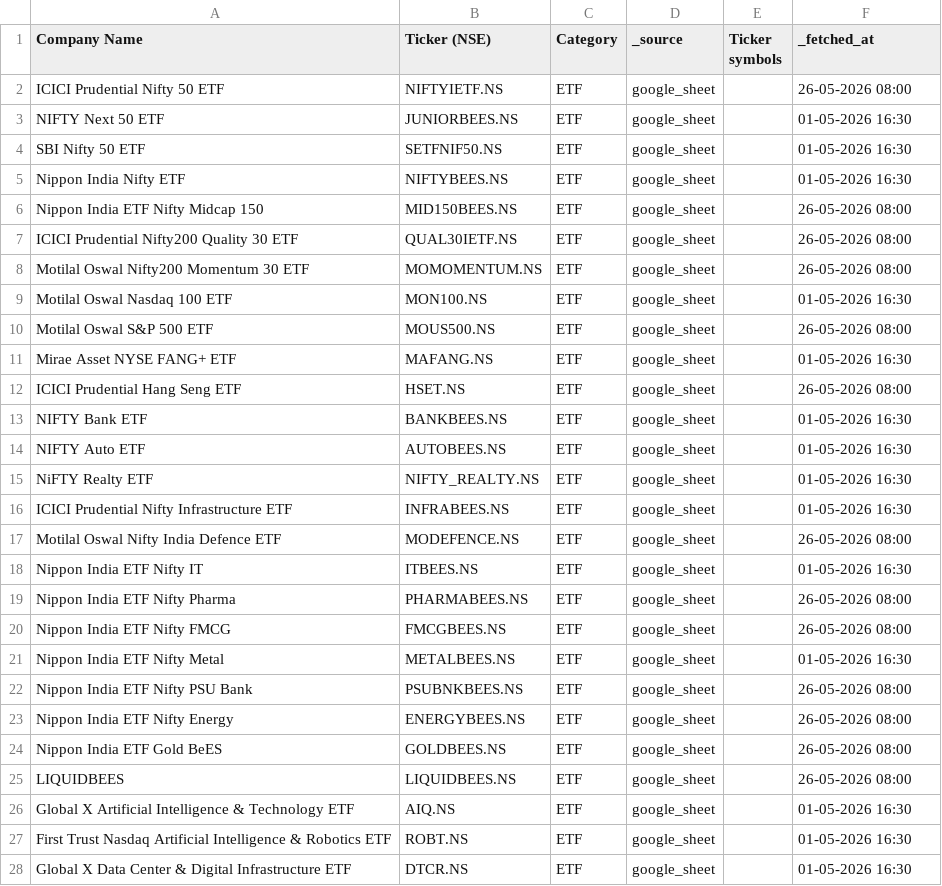
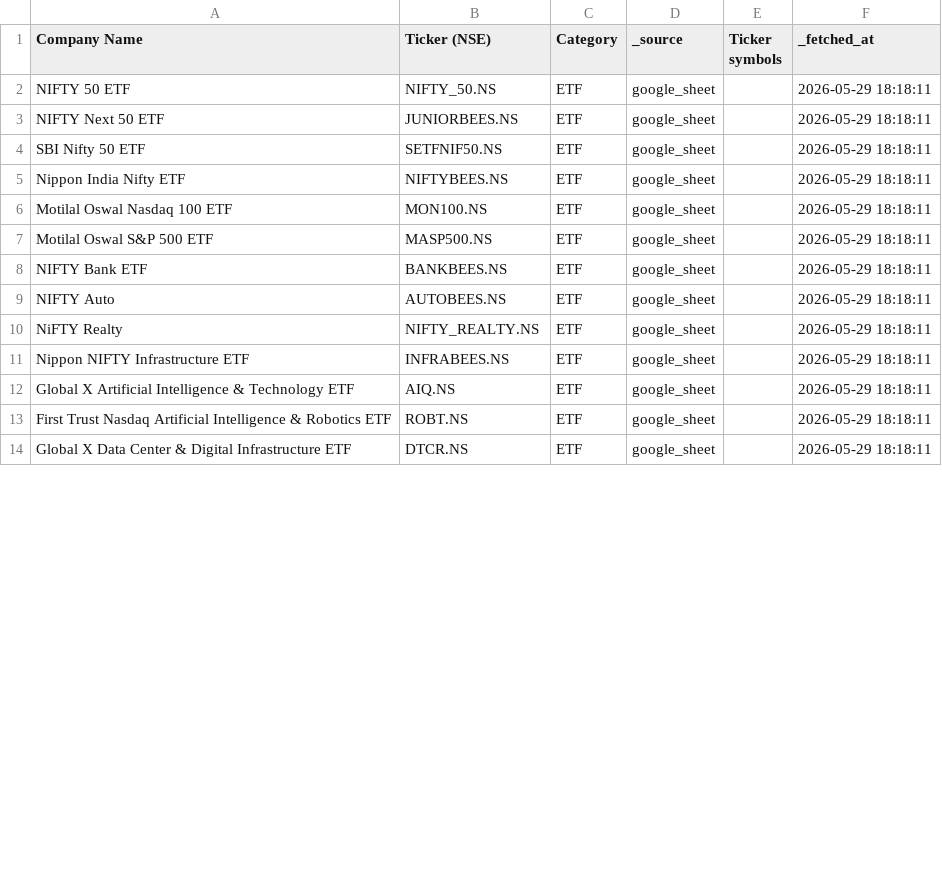
Before and after one commit to shubhamshivhare27/nifty-quant-system-updated, a CSV file: data/etf_universe.csv, drawn as a sheet; only a part is shown; the diff covers the shown part only.

```diff
--- a/data/etf_universe.csv
+++ b/data/etf_universe.csv
@@ -1,28 +1,14 @@
 Company Name,Ticker (NSE),Category,_source,Ticker symbols,_fetched_at
-ICICI Prudential Nifty 50 ETF,NIFTYIETF.NS,ETF,google_sheet,,26-05-2026 08:00
-NIFTY Next 50 ETF,JUNIORBEES.NS,ETF,google_sheet,,01-05-2026 16:30
-SBI Nifty 50 ETF,SETFNIF50.NS,ETF,google_sheet,,01-05-2026 16:30
-Nippon India Nifty ETF,NIFTYBEES.NS,ETF,google_sheet,,01-05-2026 16:30
-Nippon India ETF Nifty Midcap 150,MID150BEES.NS,ETF,google_sheet,,26-05-2026 08:00
-ICICI Prudential Nifty200 Quality 30 ETF,QUAL30IETF.NS,ETF,google_sheet,,26-05-2026 08:00
-Motilal Oswal Nifty200 Momentum 30 ETF,MOMOMENTUM.NS,ETF,google_sheet,,26-05-2026 08:00
-Motilal Oswal Nasdaq 100 ETF,MON100.NS,ETF,google_sheet,,01-05-2026 16:30
-Motilal Oswal S&P 500 ETF,MOUS500.NS,ETF,google_sheet,,26-05-2026 08:00
-Mirae Asset NYSE FANG+ ETF,MAFANG.NS,ETF,google_sheet,,01-05-2026 16:30
-ICICI Prudential Hang Seng ETF,HSET.NS,ETF,google_sheet,,26-05-2026 08:00
-NIFTY Bank ETF,BANKBEES.NS,ETF,google_sheet,,01-05-2026 16:30
-NIFTY Auto ETF,AUTOBEES.NS,ETF,google_sheet,,01-05-2026 16:30
-NiFTY Realty ETF,NIFTY_REALTY.NS,ETF,google_sheet,,01-05-2026 16:30
-ICICI Prudential Nifty Infrastructure ETF,INFRABEES.NS,ETF,google_sheet,,01-05-2026 16:30
-Motilal Oswal Nifty India Defence ETF,MODEFENCE.NS,ETF,google_sheet,,26-05-2026 08:00
-Nippon India ETF Nifty IT,ITBEES.NS,ETF,google_sheet,,01-05-2026 16:30
-Nippon India ETF Nifty Pharma,PHARMABEES.NS,ETF,google_sheet,,26-05-2026 08:00
-Nippon India ETF Nifty FMCG,FMCGBEES.NS,ETF,google_sheet,,26-05-2026 08:00
-Nippon India ETF Nifty Metal,METALBEES.NS,ETF,google_sheet,,01-05-2026 16:30
-Nippon India ETF Nifty PSU Bank,PSUBNKBEES.NS,ETF,google_sheet,,26-05-2026 08:00
-Nippon India ETF Nifty Energy,ENERGYBEES.NS,ETF,google_sheet,,26-05-2026 08:00
-Nippon India ETF Gold BeES,GOLDBEES.NS,ETF,google_sheet,,26-05-2026 08:00
-LIQUIDBEES,LIQUIDBEES.NS,ETF,google_sheet,,26-05-2026 08:00
-Global X Artificial Intelligence & Technology ETF,AIQ.NS,ETF,google_sheet,,01-05-2026 16:30
-First Trust Nasdaq Artificial Intelligence & Robotics ETF,ROBT.NS,ETF,google_sheet,,01-05-2026 16:30
-Global X Data Center & Digital Infrastructure ETF,DTCR.NS,ETF,google_sheet,,01-05-2026 16:30
+NIFTY 50 ETF,NIFTY_50.NS,ETF,google_sheet,,2026-05-29 18:18:11
+NIFTY Next 50 ETF,JUNIORBEES.NS,ETF,google_sheet,,2026-05-29 18:18:11
+SBI Nifty 50 ETF,SETFNIF50.NS,ETF,google_sheet,,2026-05-29 18:18:11
+Nippon India Nifty ETF,NIFTYBEES.NS,ETF,google_sheet,,2026-05-29 18:18:11
+Motilal Oswal Nasdaq 100 ETF,MON100.NS,ETF,google_sheet,,2026-05-29 18:18:11
+Motilal Oswal S&P 500 ETF,MASP500.NS,ETF,google_sheet,,2026-05-29 18:18:11
+NIFTY Bank ETF,BANKBEES.NS,ETF,google_sheet,,2026-05-29 18:18:11
+NIFTY Auto,AUTOBEES.NS,ETF,google_sheet,,2026-05-29 18:18:11
+NiFTY Realty,NIFTY_REALTY.NS,ETF,google_sheet,,2026-05-29 18:18:11
+Nippon NIFTY Infrastructure ETF,INFRABEES.NS,ETF,google_sheet,,2026-05-29 18:18:11
+Global X Artificial Intelligence & Technology ETF,AIQ.NS,ETF,google_sheet,,2026-05-29 18:18:11
+First Trust Nasdaq Artificial Intelligence & Robotics ETF,ROBT.NS,ETF,google_sheet,,2026-05-29 18:18:11
+Global X Data Center & Digital Infrastructure ETF,DTCR.NS,ETF,google_sheet,,2026-05-29 18:18:11
```
Also changed, not shown: 12 added rows and 10 edited cells elsewhere in this file, 1 other file.
